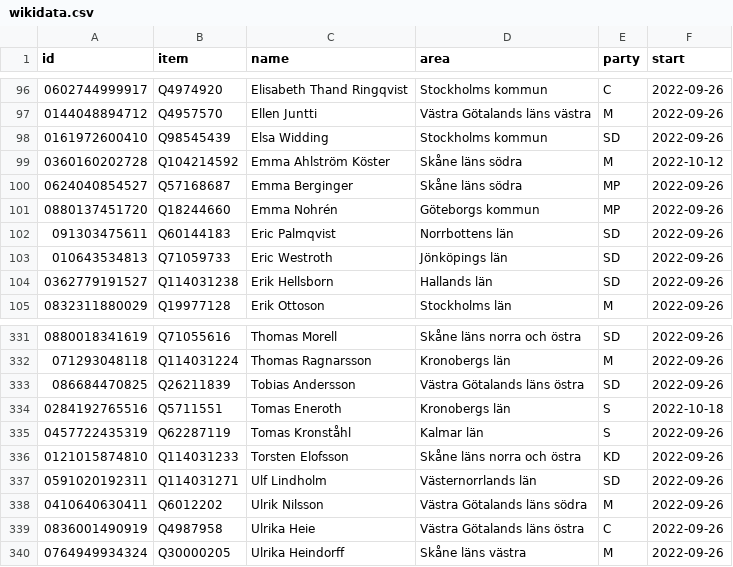
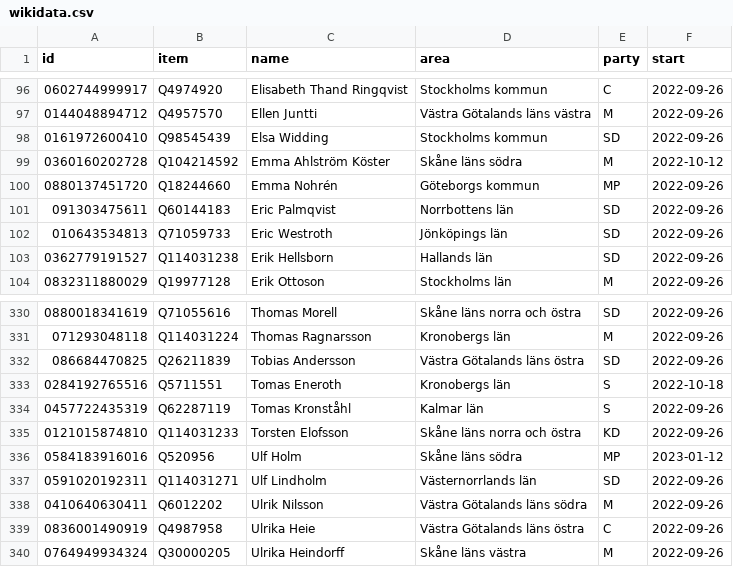
Before and after one commit to every-politician-scrapers/sweden-riksdag-api-current, a CSV file: data/wikidata.csv, drawn as a sheet; only a part is shown, gaps mark what is left out; removed rows and columns are numbered as before the commit, all else as after; the diff names each change by its address in the sheet, - before the commit and + after, or states it on an @@ line.

```diff
--- a/data/wikidata.csv
+++ b/data/wikidata.csv
-row 100: 0624040854527 | Q57168687 | Emma Berginger | Skåne läns södra | MP | 2022-09-26
+row 336: 0584183916016 | Q520956 | Ulf Holm | Skåne läns södra | MP | 2023-01-12
```
Also changed, not shown: data/official.csv.
